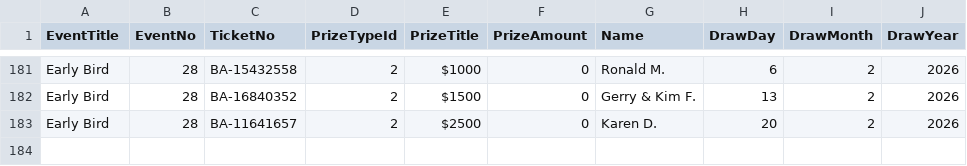
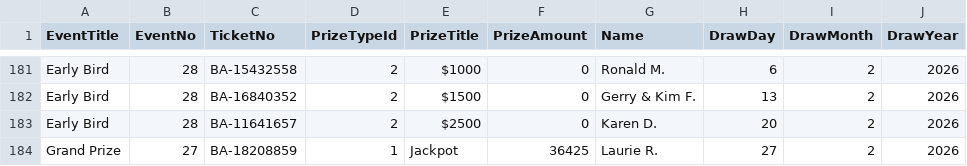
Before and after one commit to AscendFS/winners-list, a CSV file: nbrhcraffle.5050central.com$winners.csv, drawn as a sheet; only a part is shown, gaps mark what is left out; the diff names each change by its address in the sheet, - before the commit and + after, or states it on an @@ line.

Commit message:
Update nbrhcraffle.5050central.com$winners.csv

```diff
--- a/nbrhcraffle.5050central.com$winners.csv
+++ b/nbrhcraffle.5050central.com$winners.csv
+row 184: Grand Prize | 27 | BA-18208859 | 1 | Jackpot | 36425 | Laurie R. | 27 | 2 | 2026
```
